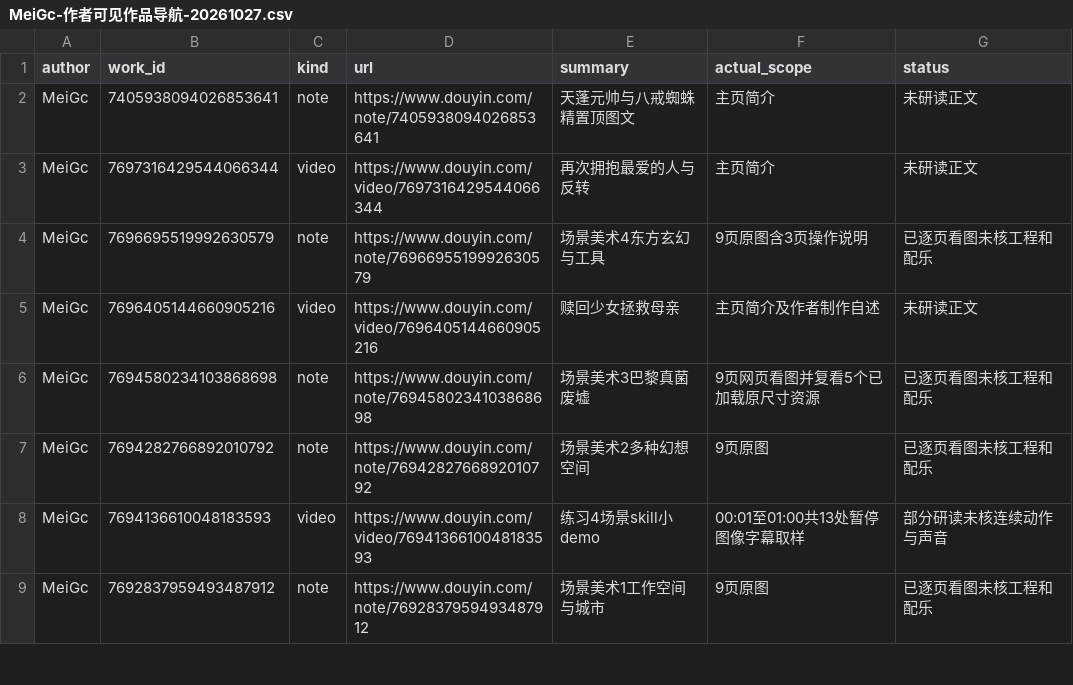
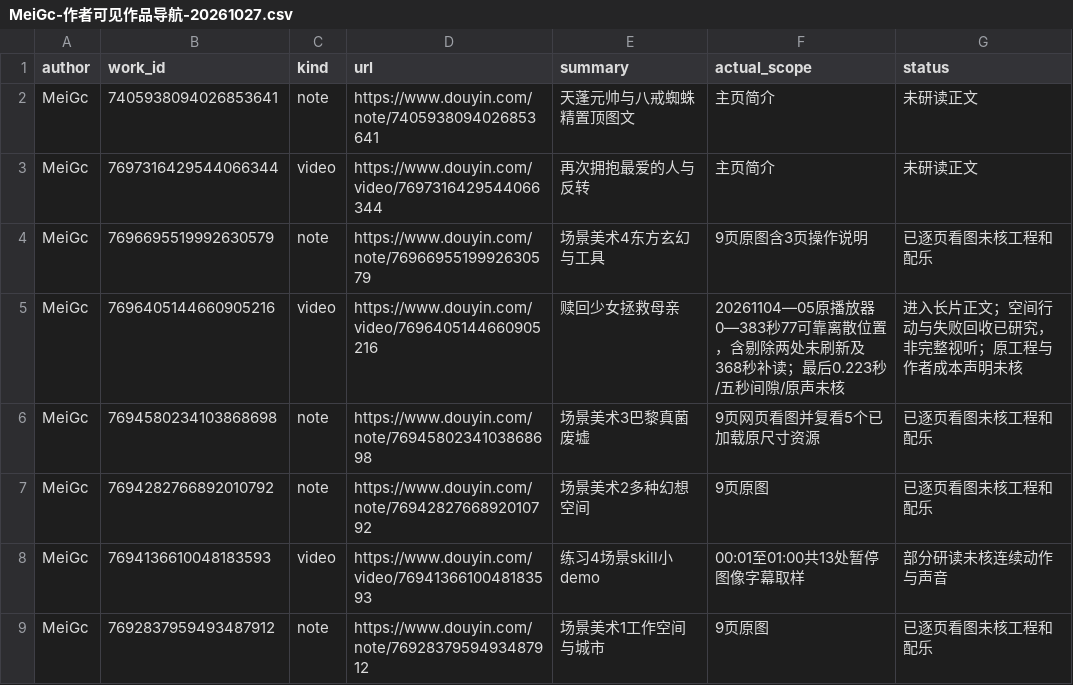
Before and after one commit to 8j-design/film-director-library, a CSV file: projects/director/个人审美研究/20261026-七位作者/MeiGc-作者可见作品导航-20261027.csv, drawn as a sheet; only a part is shown.

```diff
--- a/projects/director/个人审美研究/20261026-七位作者/MeiGc-作者可见作品导航-20261027.csv
+++ b/projects/director/个人审美研究/20261026-七位作者/MeiGc-作者可见作品导航-20261027.csv
@@ -4,3 +4,3 @@ MeiGc,7697316429544066344,video,https://www.douyin.com/video/7697316429544066344
 MeiGc,7696695519992630579,note,https://www.douyin.com/note/7696695519992630579,场景美术4东方玄幻与工具,9页原图含3页操作说明,已逐页看图未核工程和配乐
-MeiGc,7696405144660905216,video,https://www.douyin.com/video/7696405144660905216,赎回少女拯救母亲,主页简介及作者制作自述,未研读正文
+MeiGc,7696405144660905216,video,https://www.douyin.com/video/7696405144660905216,赎回少女拯救母亲,20261104—05原播放器0—383秒77可靠离散位置，含剔除两处未刷新及368秒补读；最后0.223秒/五秒间隙/原声未核,进入长片正文；空间行动与失败回收已研究，非完整视听；原工程与作者成本声明未核
 MeiGc,7694580234103868698,note,https://www.douyin.com/note/7694580234103868698,场景美术3巴黎真菌废墟,9页网页看图并复看5个已加载原尺寸资源,已逐页看图未核工程和配乐
```
Also changed, not shown: projects/director/导演表达/20261026-拉片与整体构思/逐集覆盖台账-20261026.csv, 13 other files.
